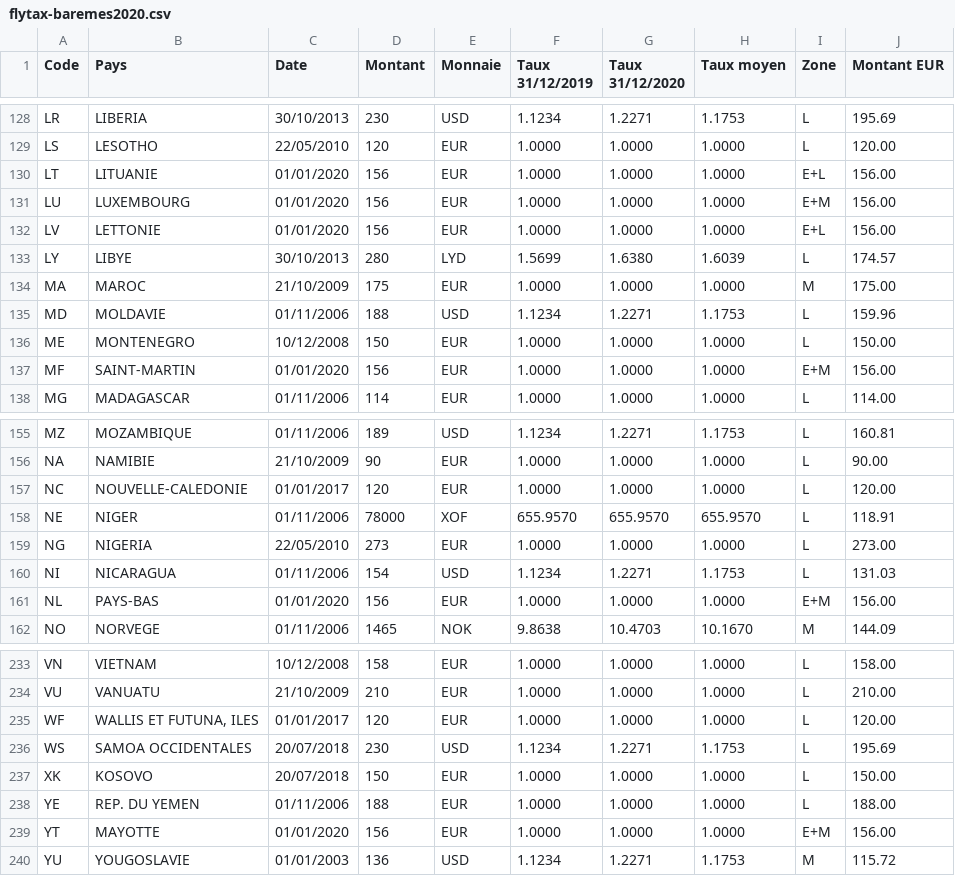
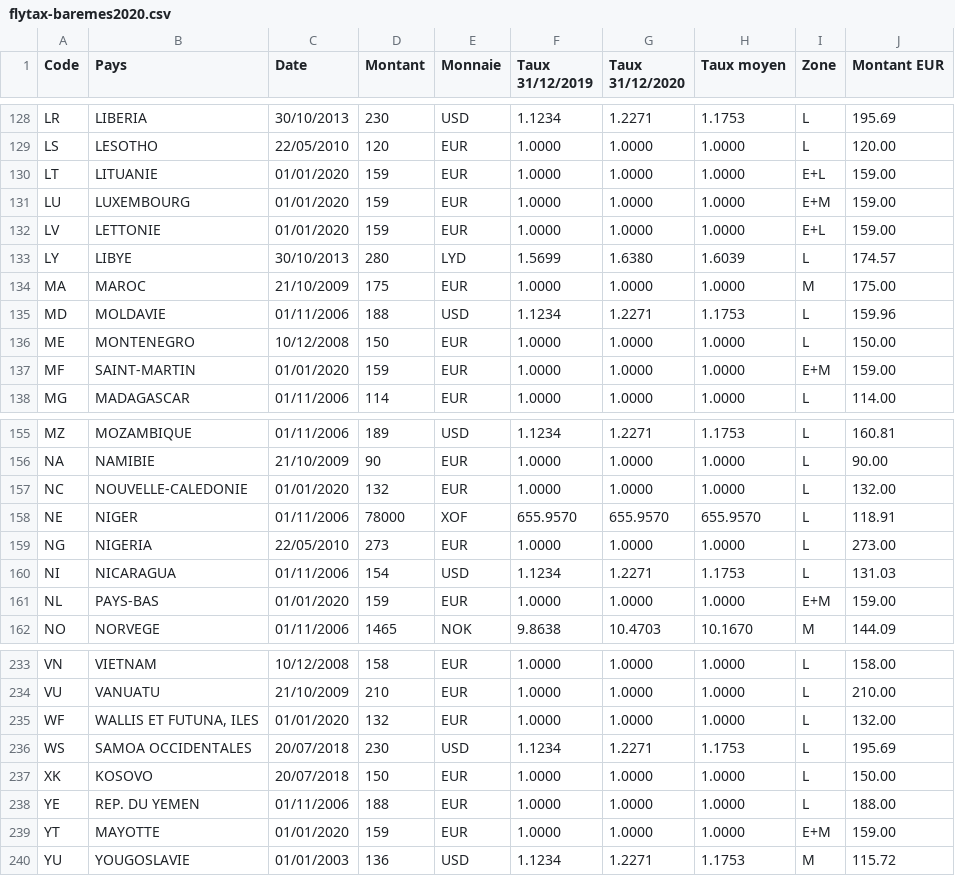
Before and after one commit to flyingeek/flytax, a CSV file: data/flytax-baremes2020.csv, drawn as a sheet; only a part is shown, gaps mark what is left out; the diff covers the shown part only.

```diff
--- a/data/flytax-baremes2020.csv
+++ b/data/flytax-baremes2020.csv
@@ -129,5 +129,5 @@
 "LS","LESOTHO","22/05/2010",120,"EUR",1.0000,1.0000,1.0000,"L",120.00
-"LT","LITUANIE","01/01/2020",156,"EUR",1.0000,1.0000,1.0000,"E+L",156.00
-"LU","LUXEMBOURG","01/01/2020",156,"EUR",1.0000,1.0000,1.0000,"E+M",156.00
-"LV","LETTONIE","01/01/2020",156,"EUR",1.0000,1.0000,1.0000,"E+L",156.00
+"LT","LITUANIE","01/01/2020",159,"EUR",1.0000,1.0000,1.0000,"E+L",159.00
+"LU","LUXEMBOURG","01/01/2020",159,"EUR",1.0000,1.0000,1.0000,"E+M",159.00
+"LV","LETTONIE","01/01/2020",159,"EUR",1.0000,1.0000,1.0000,"E+L",159.00
 "LY","LIBYE","30/10/2013",280,"LYD",1.5699,1.6380,1.6039,"L",174.57
@@ -136,3 +136,3 @@
 "ME","MONTENEGRO","10/12/2008",150,"EUR",1.0000,1.0000,1.0000,"L",150.00
-"MF","SAINT-MARTIN","01/01/2020",156,"EUR",1.0000,1.0000,1.0000,"E+M",156.00
+"MF","SAINT-MARTIN","01/01/2020",159,"EUR",1.0000,1.0000,1.0000,"E+M",159.00
 "MG","MADAGASCAR","01/11/2006",114,"EUR",1.0000,1.0000,1.0000,"L",114.00
@@ -156,3 +156,3 @@
 "NA","NAMIBIE","21/10/2009",90,"EUR",1.0000,1.0000,1.0000,"L",90.00
-"NC","NOUVELLE-CALEDONIE","01/01/2017",120,"EUR",1.0000,1.0000,1.0000,"L",120.00
+"NC","NOUVELLE-CALEDONIE","01/01/2020",132,"EUR",1.0000,1.0000,1.0000,"L",132.00
 "NE","NIGER","01/11/2006",78000,"XOF",655.9570,655.9570,655.9570,"L",118.91
@@ -160,3 +160,3 @@
 "NI","NICARAGUA","01/11/2006",154,"USD",1.1234,1.2271,1.1753,"L",131.03
-"NL","PAYS-BAS","01/01/2020",156,"EUR",1.0000,1.0000,1.0000,"E+M",156.00
+"NL","PAYS-BAS","01/01/2020",159,"EUR",1.0000,1.0000,1.0000,"E+M",159.00
 "NO","NORVEGE","01/11/2006",1465,"NOK",9.8638,10.4703,10.1670,"M",144.09
@@ -234,3 +234,3 @@
 "VU","VANUATU","21/10/2009",210,"EUR",1.0000,1.0000,1.0000,"L",210.00
-"WF","WALLIS ET FUTUNA, ILES","01/01/2017",120,"EUR",1.0000,1.0000,1.0000,"L",120.00
+"WF","WALLIS ET FUTUNA, ILES","01/01/2020",132,"EUR",1.0000,1.0000,1.0000,"L",132.00
 "WS","SAMOA OCCIDENTALES","20/07/2018",230,"USD",1.1234,1.2271,1.1753,"L",195.69
@@ -238,3 +238,3 @@
 "YE","REP. DU YEMEN","01/11/2006",188,"EUR",1.0000,1.0000,1.0000,"L",188.00
-"YT","MAYOTTE","01/01/2020",156,"EUR",1.0000,1.0000,1.0000,"E+M",156.00
+"YT","MAYOTTE","01/01/2020",159,"EUR",1.0000,1.0000,1.0000,"E+M",159.00
 "YU","YOUGOSLAVIE","01/01/2003",136,"USD",1.1234,1.2271,1.1753,"M",115.72
```
Also changed, not shown: 49 edited cells elsewhere in this file, data/flytax-baremes2020.tsv, 2 other files.
